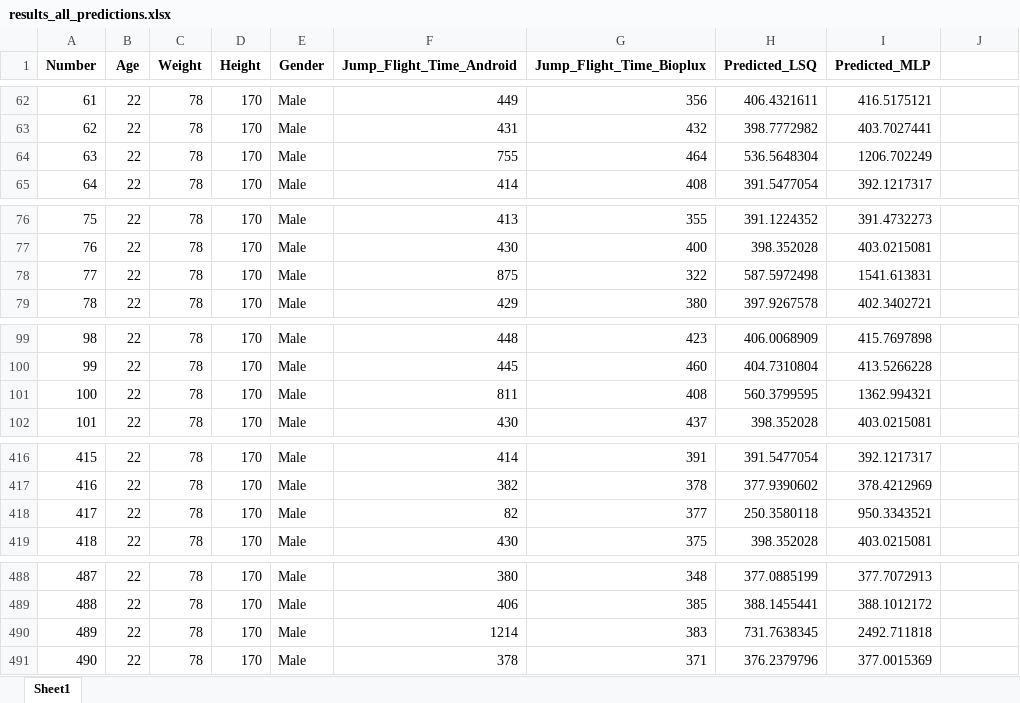
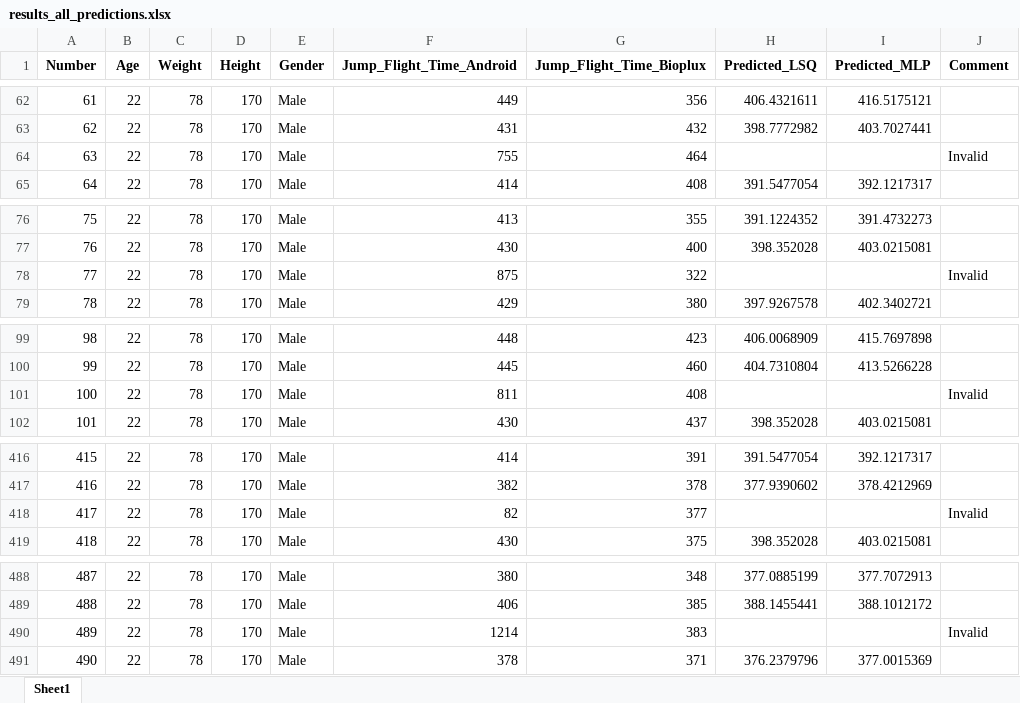
Before and after one commit to youssefradid/TempoVooPy, an Excel workbook: Extractions/results_all_predictions.xlsx, sheet Sheet1, drawn as a sheet; only a part is shown, gaps mark what is left out; values as stored, in another font and other column widths than the file's, no borders; the diff covers the shown part only; the diff names each change by its address in the sheet, - before the commit and + after, or states it on an @@ line.

```diff
--- a/Extractions/results_all_predictions.xlsx (sheet Sheet1)
+++ b/Extractions/results_all_predictions.xlsx (sheet Sheet1)
-J1: (empty)
+J1: Comment
-H64 (Predicted_LSQ): 536.5648304
+H64 (Predicted_LSQ): (empty)
-I64 (Predicted_MLP): 1206.702249
+I64 (Predicted_MLP): (empty)
-J64 (Comment): (empty)
+J64 (Comment): Invalid
-H78 (Predicted_LSQ): 587.5972498
+H78 (Predicted_LSQ): (empty)
-I78 (Predicted_MLP): 1541.613831
+I78 (Predicted_MLP): (empty)
-J78 (Comment): (empty)
+J78 (Comment): Invalid
-H101 (Predicted_LSQ): 560.3799595
+H101 (Predicted_LSQ): (empty)
-I101 (Predicted_MLP): 1362.994321
+I101 (Predicted_MLP): (empty)
-J101 (Comment): (empty)
+J101 (Comment): Invalid
-H418 (Predicted_LSQ): 250.3580118
+H418 (Predicted_LSQ): (empty)
-I418 (Predicted_MLP): 950.3343521
+I418 (Predicted_MLP): (empty)
-J418 (Comment): (empty)
+J418 (Comment): Invalid
-H490 (Predicted_LSQ): 731.7638345
+H490 (Predicted_LSQ): (empty)
-I490 (Predicted_MLP): 2492.711818
+I490 (Predicted_MLP): (empty)
-J490 (Comment): (empty)
+J490 (Comment): Invalid
```
Also changed, not shown: 69 edited cells elsewhere in this sheet, 8 other files.
